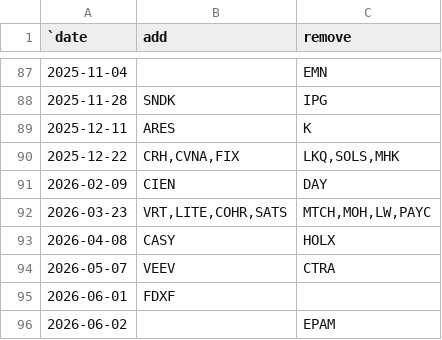
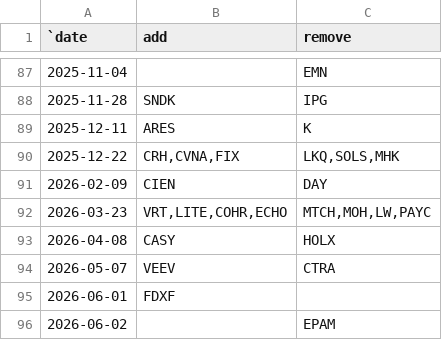
Before and after one commit to ilchen/US_Economic_Data_Analysis, a CSV file: stock_market/sp500_changes_since_2019.csv, drawn as a sheet; only a part is shown, gaps mark what is left out.

Commit message:
Ticker symbol change for EchoStar (from SATS to ECHO)

```diff
--- a/stock_market/sp500_changes_since_2019.csv
+++ b/stock_market/sp500_changes_since_2019.csv
@@ -91,3 +91,3 @@
 2026-02-09,"CIEN","DAY"
-2026-03-23,"VRT,LITE,COHR,SATS","MTCH,MOH,LW,PAYC"
+2026-03-23,"VRT,LITE,COHR,ECHO","MTCH,MOH,LW,PAYC"
 2026-04-08,"CASY","HOLX"
```
